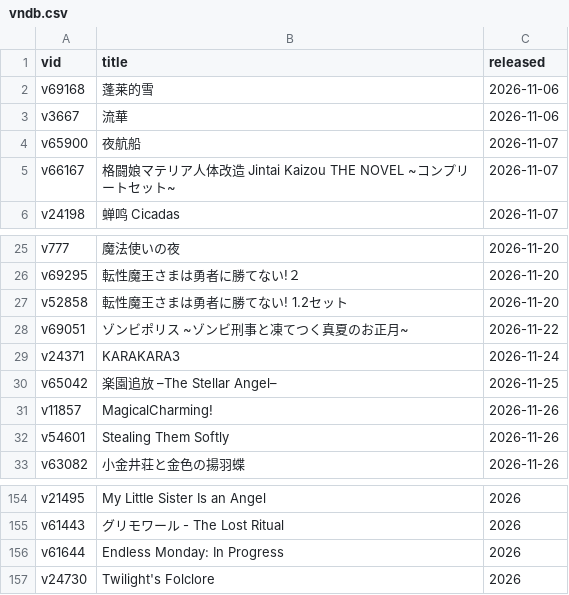
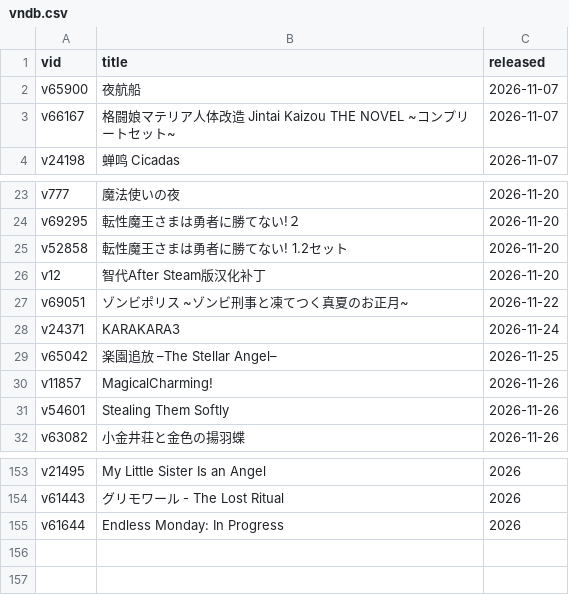
Before and after one commit to Vinfall/VNDB-Calendar, a CSV file: output/vndb.csv, drawn as a sheet; only a part is shown, gaps mark what is left out.

```diff
--- a/output/vndb.csv
+++ b/output/vndb.csv
@@ -1,4 +1,2 @@
 vid;title;released
-v69168;蓬莱的雪;2026-11-06
-v3667;流華;2026-11-06
 v65900;夜航船;2026-11-07
@@ -27,2 +25,3 @@ v69295;転性魔王さまは勇者に勝てない!２;2026-11-20
 v52858;転性魔王さまは勇者に勝てない! 1.2セット;2026-11-20
+v12;智代After Steam版汉化补丁;2026-11-20
 v69051;ゾンビポリス ~ゾンビ刑事と凍てつく真夏のお正月~;2026-11-22
@@ -156,2 +155 @@ v61443;グリモワール - The Lost Ritual;2026
 v61644;Endless Monday: In Progress;2026
-v24730;Twilight's Folclore;2026
```
Also changed, not shown: 2 other files.
